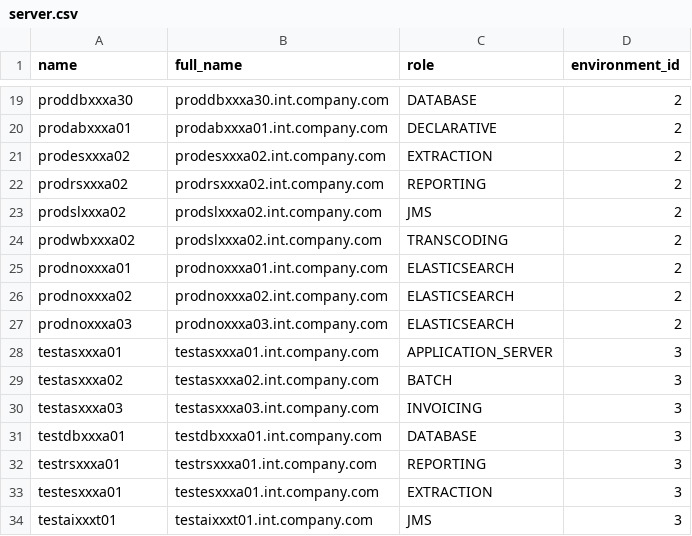
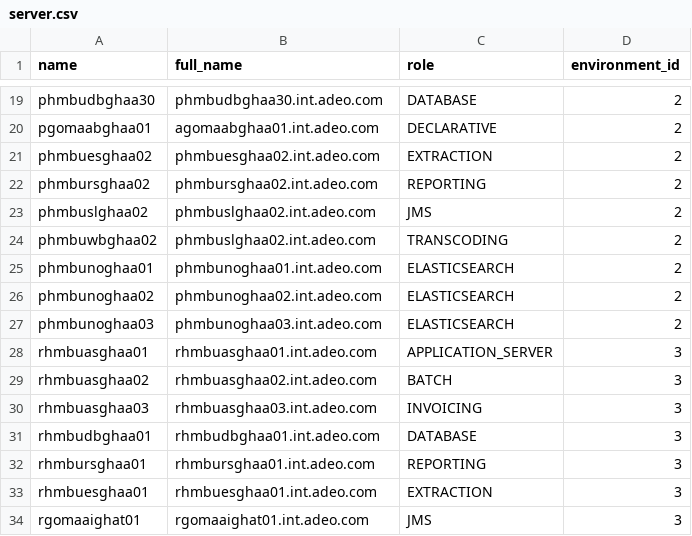
Before and after one commit to sixdouglas/git-visu, a CSV file: git-visu-back/src/main/resources/changelog/data/server.csv, drawn as a sheet; only a part is shown, gaps mark what is left out; the diff covers the shown part only; the diff names each change by its address in the sheet, - before the commit and + after, or states it on an @@ line.

```diff
--- a/git-visu-back/src/main/resources/changelog/data/server.csv
+++ b/git-visu-back/src/main/resources/changelog/data/server.csv
-A19 (name): proddbxxxa30
+A19 (name): phmbudbghaa30
-B19 (full_name): proddbxxxa30.int.company.com
+B19 (full_name): phmbudbghaa30.int.adeo.com
-A20 (name): prodabxxxa01
+A20 (name): pgomaabghaa01
-B20 (full_name): prodabxxxa01.int.company.com
+B20 (full_name): agomaabghaa01.int.adeo.com
-A21 (name): prodesxxxa02
+A21 (name): phmbuesghaa02
-B21 (full_name): prodesxxxa02.int.company.com
+B21 (full_name): phmbuesghaa02.int.adeo.com
-A22 (name): prodrsxxxa02
+A22 (name): phmbursghaa02
-B22 (full_name): prodrsxxxa02.int.company.com
+B22 (full_name): phmbursghaa02.int.adeo.com
-A23 (name): prodslxxxa02
+A23 (name): phmbuslghaa02
-B23:B24 (full_name): prodslxxxa02.int.company.com
+B23:B24 (full_name): phmbuslghaa02.int.adeo.com
-A24 (name): prodwbxxxa02
+A24 (name): phmbuwbghaa02
-A25 (name): prodnoxxxa01
+A25 (name): phmbunoghaa01
-B25 (full_name): prodnoxxxa01.int.company.com
+B25 (full_name): phmbunoghaa01.int.adeo.com
-A26 (name): prodnoxxxa02
+A26 (name): phmbunoghaa02
-B26 (full_name): prodnoxxxa02.int.company.com
+B26 (full_name): phmbunoghaa02.int.adeo.com
-A27 (name): prodnoxxxa03
+A27 (name): phmbunoghaa03
-B27 (full_name): prodnoxxxa03.int.company.com
+B27 (full_name): phmbunoghaa03.int.adeo.com
-A28 (name): testasxxxa01
+A28 (name): rhmbuasghaa01
-B28 (full_name): testasxxxa01.int.company.com
+B28 (full_name): rhmbuasghaa01.int.adeo.com
-A29 (name): testasxxxa02
+A29 (name): rhmbuasghaa02
-B29 (full_name): testasxxxa02.int.company.com
+B29 (full_name): rhmbuasghaa02.int.adeo.com
-A30 (name): testasxxxa03
+A30 (name): rhmbuasghaa03
-B30 (full_name): testasxxxa03.int.company.com
+B30 (full_name): rhmbuasghaa03.int.adeo.com
-A31 (name): testdbxxxa01
+A31 (name): rhmbudbghaa01
-B31 (full_name): testdbxxxa01.int.company.com
+B31 (full_name): rhmbudbghaa01.int.adeo.com
-A32 (name): testrsxxxa01
+A32 (name): rhmbursghaa01
-B32 (full_name): testrsxxxa01.int.company.com
+B32 (full_name): rhmbursghaa01.int.adeo.com
-A33 (name): testesxxxa01
+A33 (name): rhmbuesghaa01
-B33 (full_name): testesxxxa01.int.company.com
+B33 (full_name): rhmbuesghaa01.int.adeo.com
-A34 (name): testaixxxt01
+A34 (name): rgomaaighat01
-B34 (full_name): testaixxxt01.int.company.com
+B34 (full_name): rgomaaighat01.int.adeo.com
```
Also changed, not shown: 146 edited cells elsewhere in this file, git-visu-back/src/main/resources/changelog/data/artifact.csv, 1 other file.
